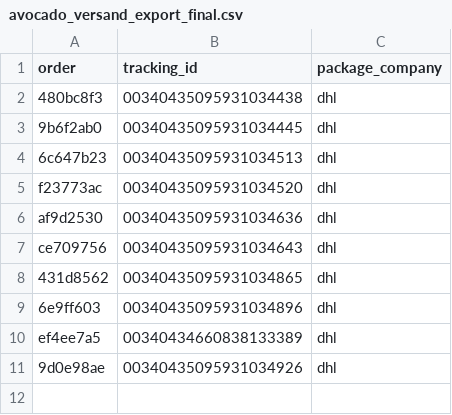
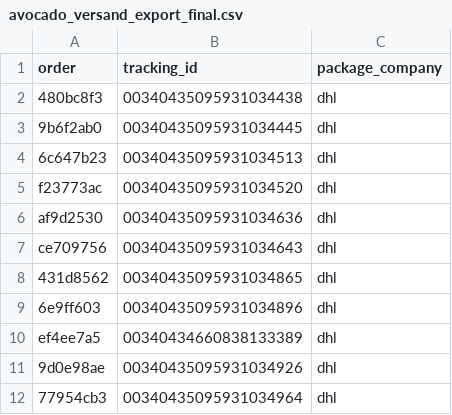
Before and after one commit to ads-dotcom/avocadoorderwalkiddycomlive, a CSV file: avocado_versand_export_final.csv, drawn as a sheet; the diff names each change by its address in the sheet, - before the commit and + after, or states it on an @@ line.

Commit message:
chore: update avocado_versand_export_final.csv (11 rows)

```diff
--- a/avocado_versand_export_final.csv
+++ b/avocado_versand_export_final.csv
+row 12: 77954cb3 | 00340435095931034964 | dhl
```
